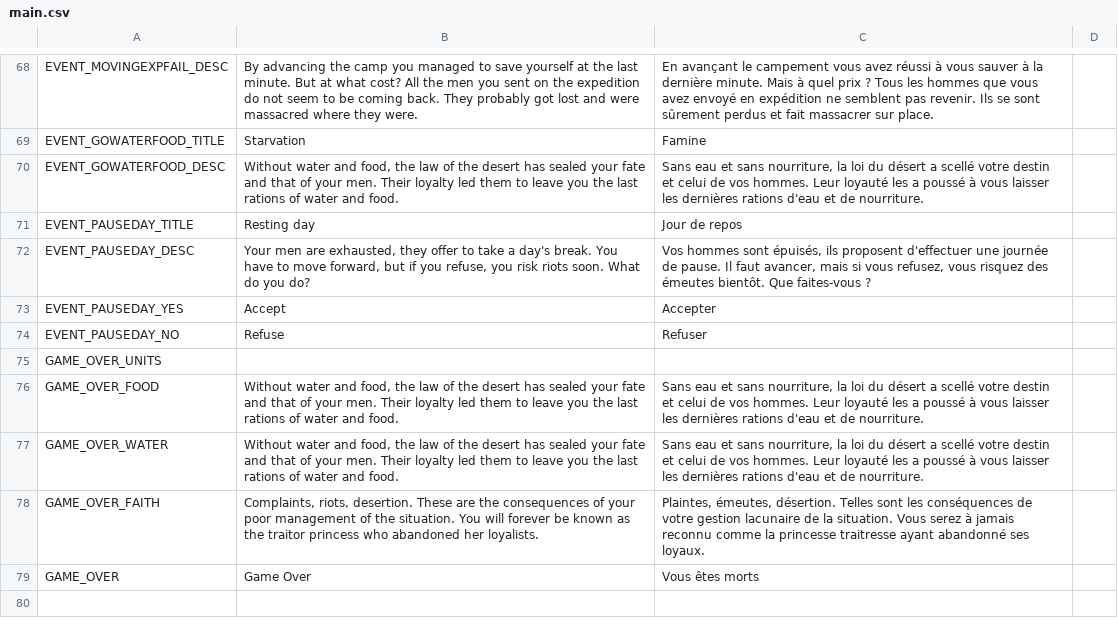
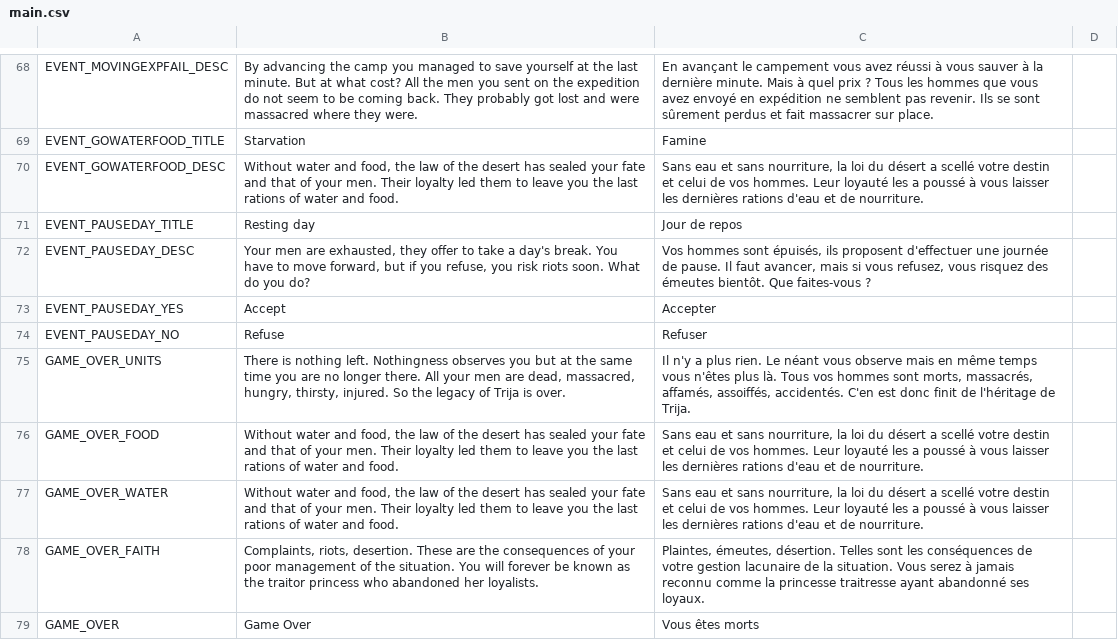
Before and after one commit to NimbleBeasts/BrackeysGameJam2021.1, a CSV file: Localization/main.csv, drawn as a sheet; only a part is shown, gaps mark what is left out.

Commit message:
added key

```diff
--- a/Localization/main.csv
+++ b/Localization/main.csv
@@ -74,3 +74,3 @@ EVENT_PAUSEDAY_YES,Accept,Accepter,
 EVENT_PAUSEDAY_NO,Refuse,Refuser,
-GAME_OVER_UNITS,,,
+GAME_OVER_UNITS,"There is nothing left. Nothingness observes you but at the same time you are no longer there. All your men are dead, massacred, hungry, thirsty, injured. So the legacy of Trija is over.","Il n'y a plus rien. Le néant vous observe mais en même temps vous n'êtes plus là. Tous vos hommes sont morts, massacrés, affamés, assoiffés, accidentés. C'en est donc finit de l'héritage de Trija.",
 GAME_OVER_FOOD,"Without water and food, the law of the desert has sealed your fate and that of your men. Their loyalty led them to leave you the last rations of water and food.","Sans eau et sans nourriture, la loi du désert a scellé votre destin et celui de vos hommes. Leur loyauté les a poussé à vous laisser les dernières rations d'eau et de nourriture.",
```
